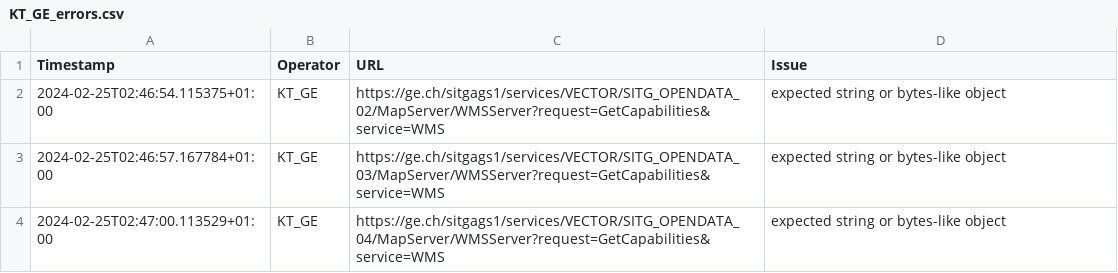
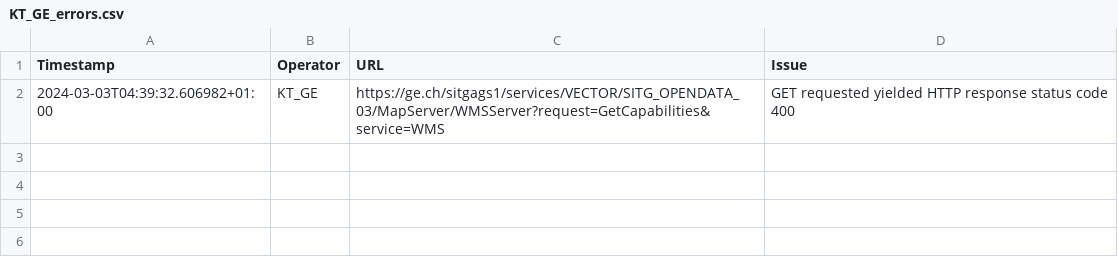
Before and after one commit to davidoesch/geoservice_harvester_poc, a CSV file: tools/KT_GE_errors.csv, drawn as a sheet.

```diff
--- a/tools/KT_GE_errors.csv
+++ b/tools/KT_GE_errors.csv
@@ -1,4 +1,2 @@
 Timestamp,Operator,URL,Issue
-2024-02-25T02:46:54.115375+01:00,KT_GE,https://ge.ch/sitgags1/services/VECTOR/SITG_OPENDATA_02/MapServer/WMSServer?request=GetCapabilities&service=WMS,"expected string or bytes-like object"
-2024-02-25T02:46:57.167784+01:00,KT_GE,https://ge.ch/sitgags1/services/VECTOR/SITG_OPENDATA_03/MapServer/WMSServer?request=GetCapabilities&service=WMS,"expected string or bytes-like object"
-2024-02-25T02:47:00.113529+01:00,KT_GE,https://ge.ch/sitgags1/services/VECTOR/SITG_OPENDATA_04/MapServer/WMSServer?request=GetCapabilities&service=WMS,"expected string or bytes-like object"
+2024-03-03T04:39:32.606982+01:00,KT_GE,https://ge.ch/sitgags1/services/VECTOR/SITG_OPENDATA_03/MapServer/WMSServer?request=GetCapabilities&service=WMS,"GET requested yielded HTTP response status code 400"
```
Also changed, not shown: tools/KT_FR_errors.csv, tools/KT_GR_errors.csv, 6 other files.
